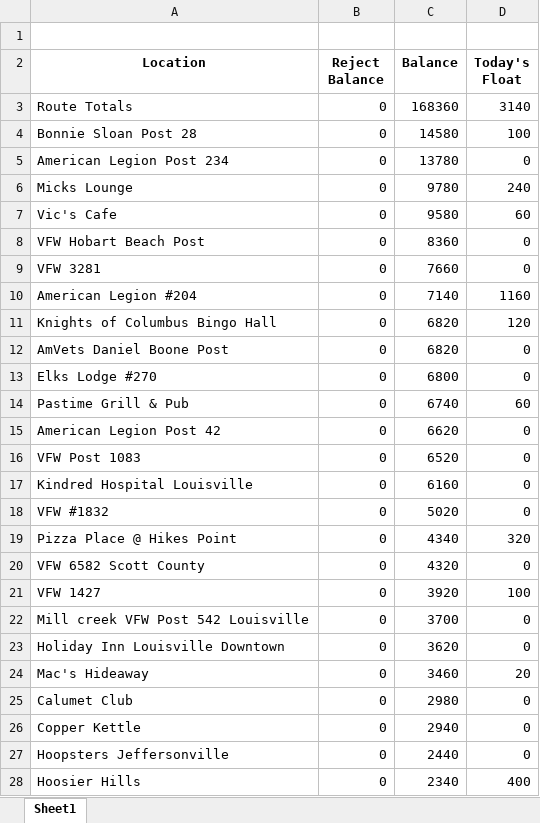
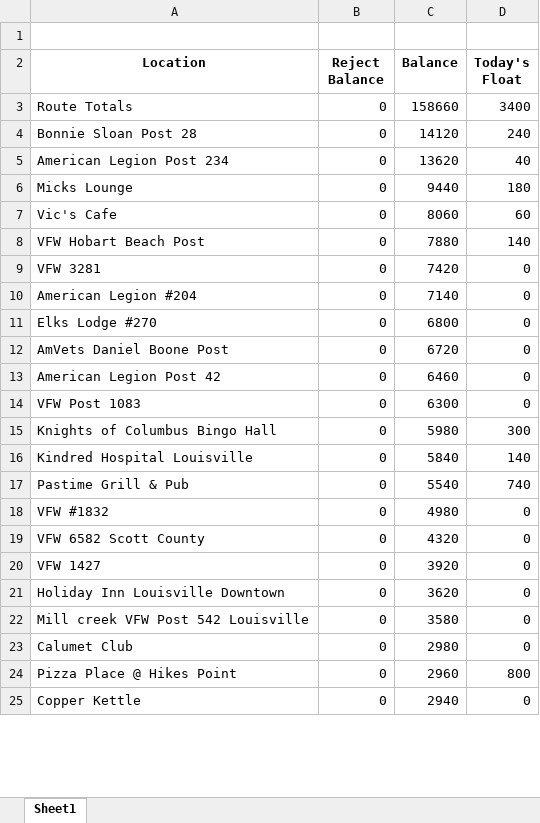
Before and after one commit to conradstorz/Data_Munge_Extensible, an Excel workbook: Outputfile0.xlsx, sheet Sheet1, drawn as a sheet; only a part is shown; values as stored, in another font and other column widths than the file's, no borders; removed rows and columns are numbered as before the commit, all else as after; the diff covers the shown part only; the diff names each change by its address in the sheet, - before the commit and + after, or states it on an @@ line.

```diff
--- a/Outputfile0.xlsx (sheet Sheet1)
+++ b/Outputfile0.xlsx (sheet Sheet1)
-C3 (Balance): 168360
+C3 (Balance): 158660
-D3 (Today's Float): 3140
+D3 (Today's Float): 3400
-C4 (Balance): 14580
+C4 (Balance): 14120
-D4 (Today's Float): 100
+D4 (Today's Float): 240
-C5 (Balance): 13780
+C5 (Balance): 13620
-D5 (Today's Float): 0
+D5 (Today's Float): 40
-C6 (Balance): 9780
+C6 (Balance): 9440
-D6 (Today's Float): 240
+D6 (Today's Float): 180
-C7 (Balance): 9580
+C7 (Balance): 8060
-C8 (Balance): 8360
+C8 (Balance): 7880
-D8 (Today's Float): 0
+D8 (Today's Float): 140
-C9 (Balance): 7660
+C9 (Balance): 7420
-D10 (Today's Float): 1160
+D10 (Today's Float): 0
-row 11: Knights of Columbus Bingo Hall | 0 | 6820 | 120
-row 12: AmVets Daniel Boone Post | 0 | 6820 | 0
-row 14: Pastime Grill & Pub | 0 | 6740 | 60
+row 12: AmVets Daniel Boone Post | 0 | 6720 | 0
-C13 (Balance): 6620
+C13 (Balance): 6460
-C14 (Balance): 6520
+C14 (Balance): 6300
+row 15: Knights of Columbus Bingo Hall | 0 | 5980 | 300
-C16 (Balance): 6160
+C16 (Balance): 5840
-D16 (Today's Float): 0
+D16 (Today's Float): 140
+row 17: Pastime Grill & Pub | 0 | 5540 | 740
-C18 (Balance): 5020
+C18 (Balance): 4980
-row 19: Pizza Place @ Hikes Point | 0 | 4340 | 320
-D20 (Today's Float): 100
+D20 (Today's Float): 0
-row 22: Mill creek VFW Post 542 Louisville | 0 | 3700 | 0
-row 24: Mac's Hideaway | 0 | 3460 | 20
+row 22: Mill creek VFW Post 542 Louisville | 0 | 3580 | 0
+row 24: Pizza Place @ Hikes Point | 0 | 2960 | 800
-row 27: Hoopsters Jeffersonville | 0 | 2440 | 0
-row 28: Hoosier Hills | 0 | 2340 | 400
```
Also changed, not shown: 6 added rows, 3 removed rows and 3 edited cells elsewhere in this sheet, 1 other file.
